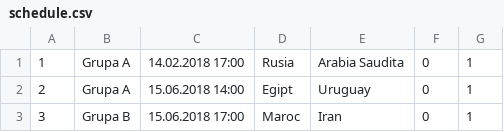
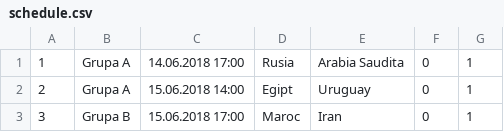
Before and after one commit to RobbiNespu/worldcup, a CSV file: src/schedule.csv, drawn as a sheet; only a part is shown.

```diff
--- a/src/schedule.csv
+++ b/src/schedule.csv
@@ -1,2 +1,2 @@
-1, Grupa A, 14.02.2018 17:00, Rusia, Arabia Saudita,0,1
+1, Grupa A, 14.06.2018 17:00, Rusia, Arabia Saudita,0,1
 2, Grupa A, 15.06.2018 14:00, Egipt, Uruguay,0,1
```
Also changed, not shown: 9 other files.
